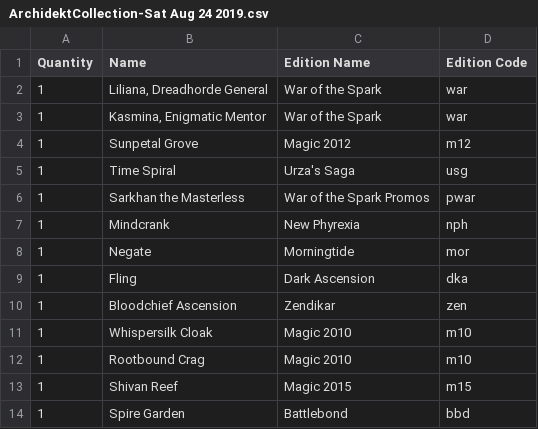
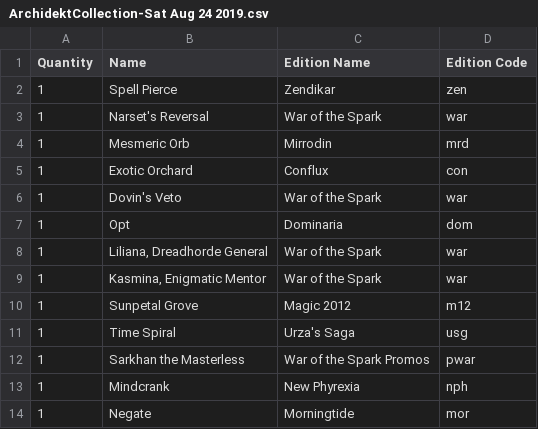
Before and after one commit to SirMastermind/EDH-DeckHelper, a CSV file: data/collection/ArchidektCollection-Sat Aug 24 2019.csv, drawn as a sheet; only a part is shown; the shorter side is filled out with more unchanged rows; the diff names each change by its address in the sheet, - before the commit and + after, or states it on an @@ line.

```diff
--- a/data/collection/ArchidektCollection-Sat Aug 24 2019.csv
+++ b/data/collection/ArchidektCollection-Sat Aug 24 2019.csv
+row 2: 1 | Spell Pierce | Zendikar | zen
+row 3: 1 | Narset's Reversal | War of the Spark | war
+row 4: 1 | Mesmeric Orb | Mirrodin | mrd
+row 5: 1 | Exotic Orchard | Conflux | con
+row 6: 1 | Dovin's Veto | War of the Spark | war
+row 7: 1 | Opt | Dominaria | dom
```
Also changed, not shown: 2 other files.
